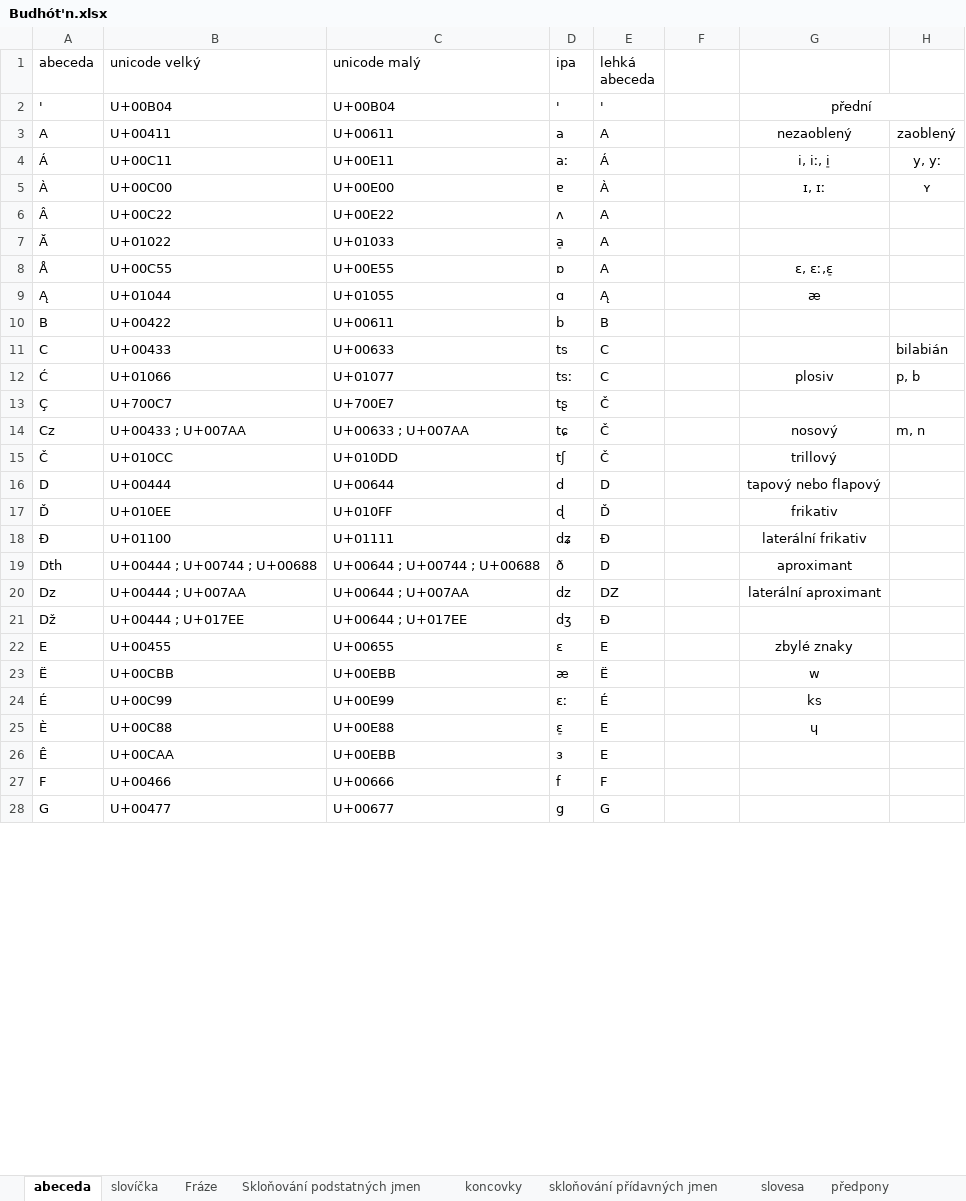
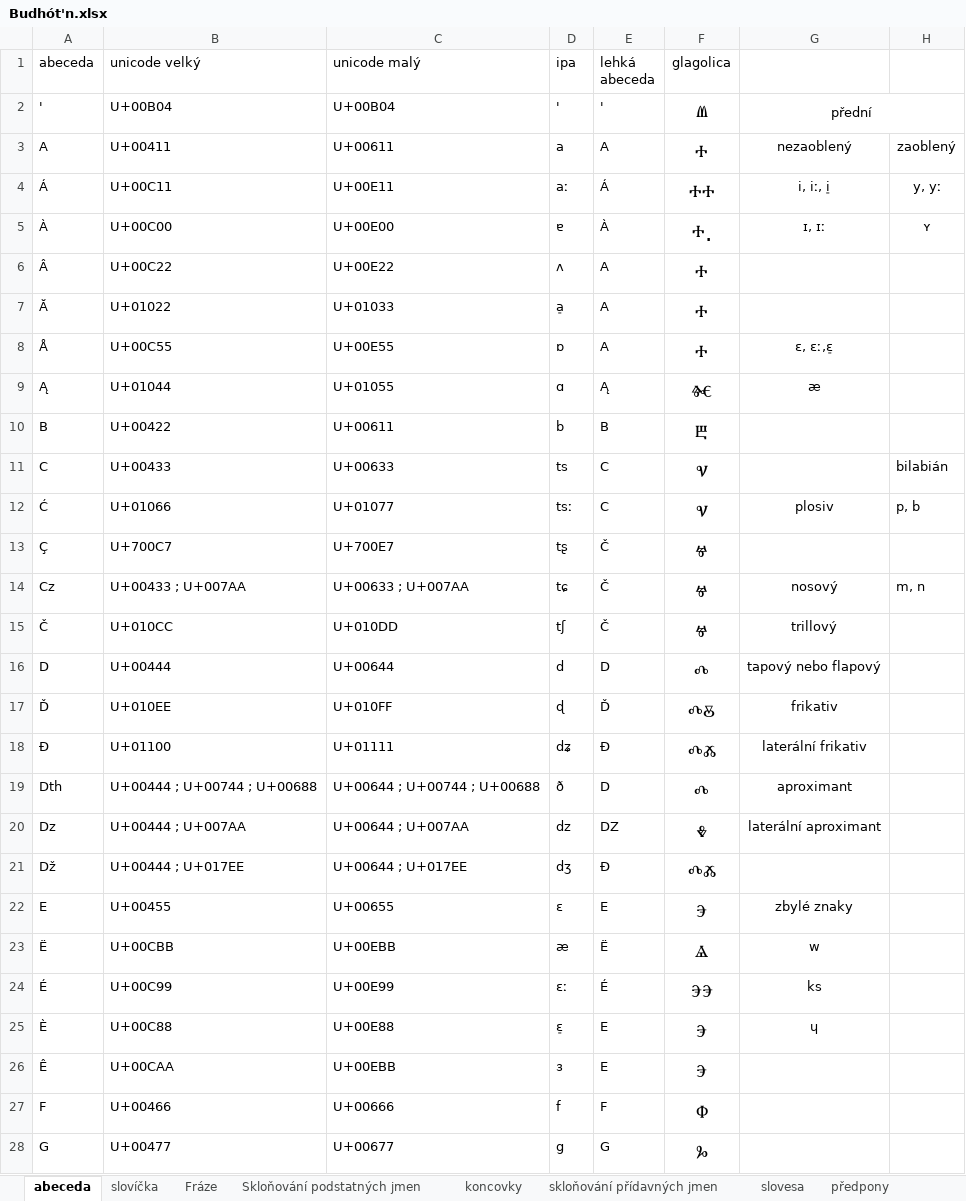
Before and after one commit to classroomtoilet/Budhotn, an Excel workbook: Budhót'n.xlsx, sheet abeceda, drawn as a sheet; only a part is shown; values as stored, in another font and other column widths than the file's, no borders; the diff covers the shown part only; the diff names each change by its address in the sheet, - before the commit and + after, or states it on an @@ line.

```diff
--- a/Budhót'n.xlsx (sheet abeceda)
+++ b/Budhót'n.xlsx (sheet abeceda)
-F1: (empty)
+F1: glagolica
-F2 (glagolica): (empty)
+F2 (glagolica): ⱞ
-F3 (glagolica): (empty)
+F3 (glagolica): ⰰ
-F4 (glagolica): (empty)
+F4 (glagolica): ⰰⰰ
-F5 (glagolica): (empty)
+F5 (glagolica): ⰰ.
-F6:F8 (glagolica): (empty)
+F6:F8 (glagolica): ⰰ
-F9 (glagolica): (empty)
+F9 (glagolica): ⱙ
-F10 (glagolica): (empty)
+F10 (glagolica): ⰱ
-F11:F12 (glagolica): (empty)
+F11:F12 (glagolica): ⱌ
-F13:F15 (glagolica): (empty)
+F13:F15 (glagolica): ⱍ
-F16 (glagolica): (empty)
+F16 (glagolica): ⰴ
-F17 (glagolica): (empty)
+F17 (glagolica): ⰴⰻ
-F18 (glagolica): (empty)
+F18 (glagolica): ⰴⰶ
-F19 (glagolica): (empty)
+F19 (glagolica): ⰴ
-F20 (glagolica): (empty)
+F20 (glagolica): ⰷ
-F21 (glagolica): (empty)
+F21 (glagolica): ⰴⰶ
-F22 (glagolica): (empty)
+F22 (glagolica): ⰵ
-F23 (glagolica): (empty)
+F23 (glagolica): ⱑ
-F24 (glagolica): (empty)
+F24 (glagolica): ⰵⰵ
-F25:F26 (glagolica): (empty)
+F25:F26 (glagolica): ⰵ
-F27 (glagolica): (empty)
+F27 (glagolica): ⱇ
-F28 (glagolica): (empty)
+F28 (glagolica): ⰳ
```
Also changed, not shown: 66 edited cells elsewhere in this sheet, sheet slovíčka, sheet slovesa, sheet Fráze, sheet předpony, sheet zájmena, sheet zkratky, 4 more sheets, 5 other files.
